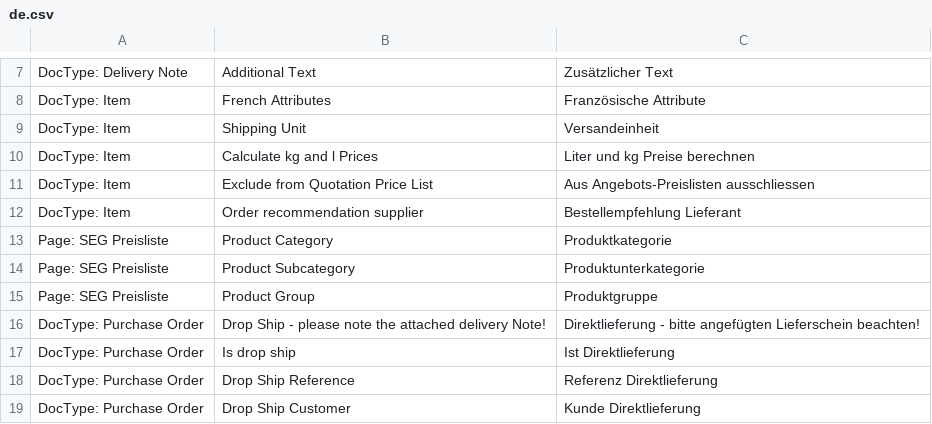
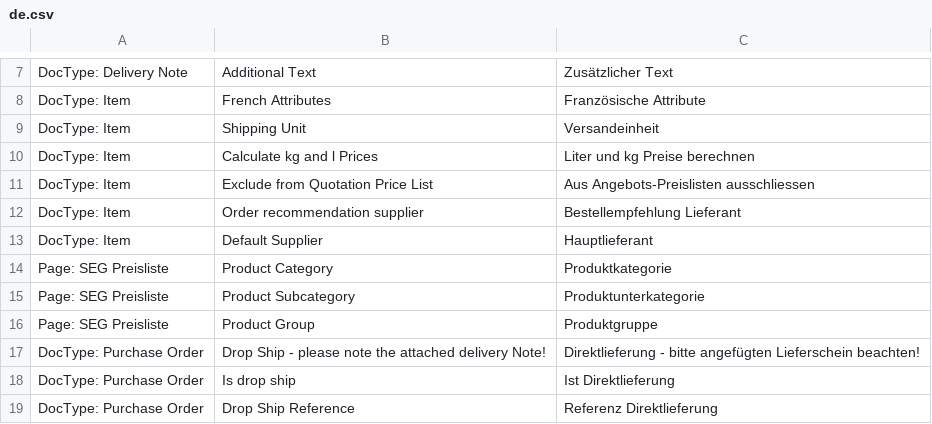
Before and after one commit to libracore/seg, a CSV file: seg/translations/de.csv, drawn as a sheet; only a part is shown, gaps mark what is left out; the shorter side is filled out with more unchanged rows.

```diff
--- a/seg/translations/de.csv
+++ b/seg/translations/de.csv
@@ -12,2 +12,3 @@ DocType: Item,Exclude from Quotation Price List,Aus Angebots-Preislisten ausschl
 DocType: Item,Order recommendation supplier,Bestellempfehlung Lieferant
+DocType: Item,Default Supplier,Hauptlieferant
 Page: SEG Preisliste,Product Category,Produktkategorie
```
Also changed, not shown: 2 other files.
